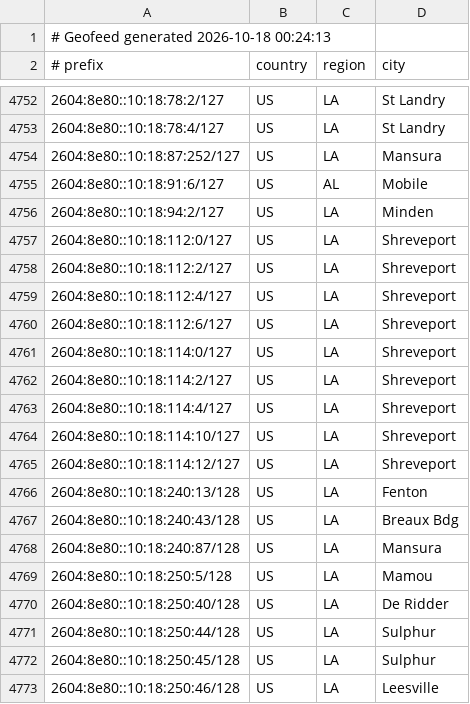
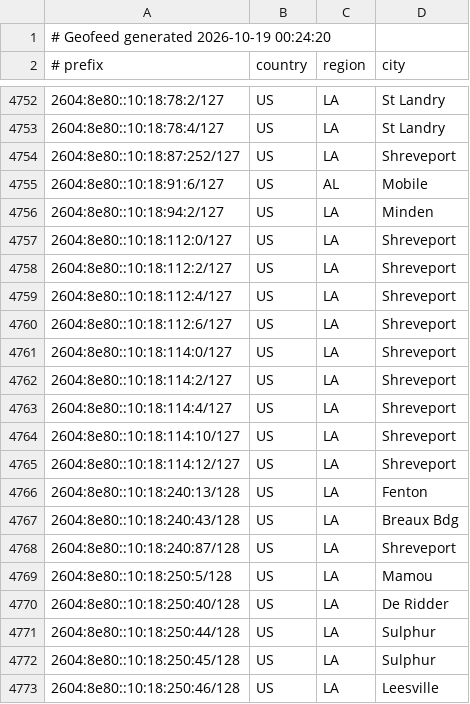
Before and after one commit to conterranae/geofeed, a CSV file: geofeed.csv, drawn as a sheet; only a part is shown, gaps mark what is left out.

Commit message:
Update geofeed - 2026-10-19 00:24:51

```diff
--- a/geofeed.csv
+++ b/geofeed.csv
@@ -1,2 +1,2 @@
-# Geofeed generated 2026-10-18 00:24:13
+# Geofeed generated 2026-10-19 00:24:20
 # prefix,country,region,city
@@ -4753,3 +4753,3 @@
 2604:8e80::10:18:78:4/127,US,LA,St Landry
-2604:8e80::10:18:87:252/127,US,LA,Mansura
+2604:8e80::10:18:87:252/127,US,LA,Shreveport
 2604:8e80::10:18:91:6/127,US,AL,Mobile
@@ -4767,3 +4767,3 @@
 2604:8e80::10:18:240:43/128,US,LA,Breaux Bdg
-2604:8e80::10:18:240:87/128,US,LA,Mansura
+2604:8e80::10:18:240:87/128,US,LA,Shreveport
 2604:8e80::10:18:250:5/128,US,LA,Mamou
```
